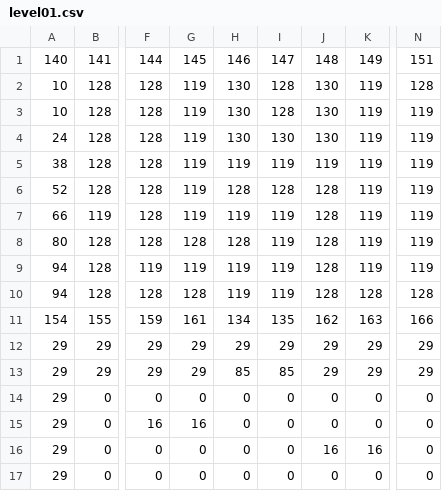
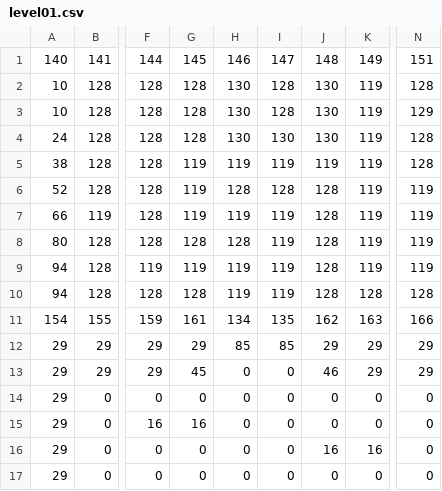
Before and after one commit to julkian/The-Legend-Of-Zelda-A-FIB-To-The-Past, a CSV file: level01.csv, drawn as a sheet; only a part is shown, gaps mark what is left out; the diff names each change by its address in the sheet, - before the commit and + after, or states it on an @@ line.

```diff
--- a/level01.csv
+++ b/level01.csv
-G2:G4: 119
+G2:G4: 128
-N3: 119
+N3: 129
-N4:N5: 119
+N4:N5: 128
-H12: 29
+H12: 85
-I12: 29
+I12: 85
-G13: 29
+G13: 45
-H13: 85
+H13: 0
-I13: 85
+I13: 0
-J13: 29
+J13: 46
```
Also changed, not shown: 5 other files.
